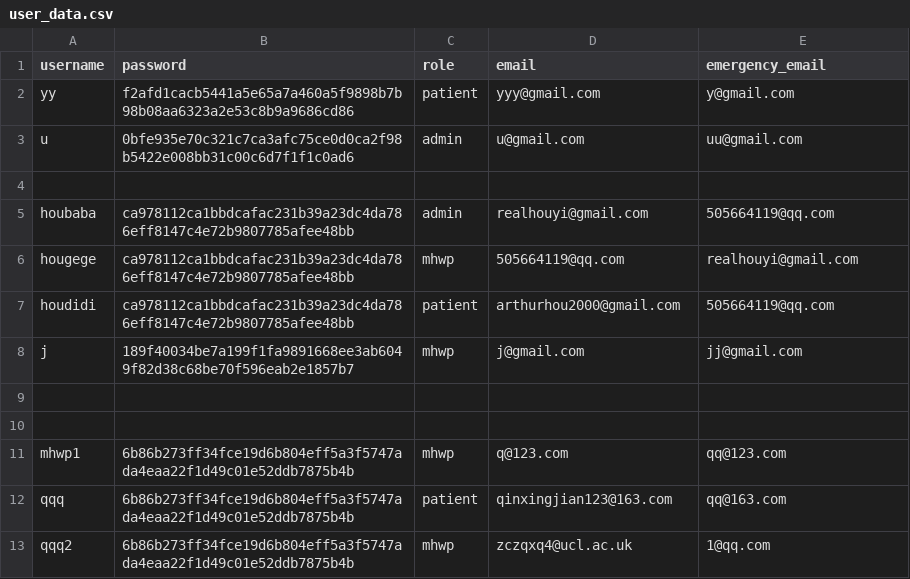
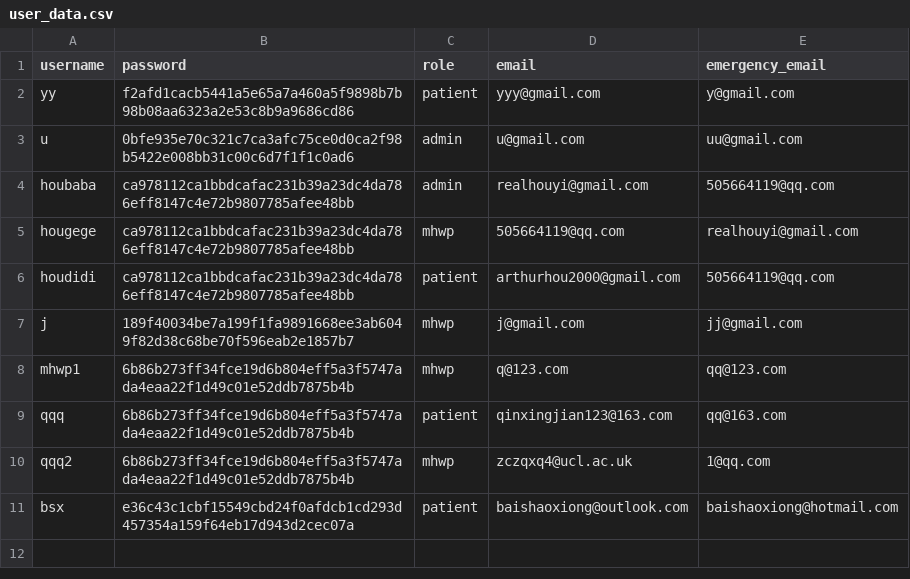
Before and after one commit to YorkisYY/Breeze-Mental-Health-System, a CSV file: data/user_data.csv, drawn as a sheet; removed rows and columns are numbered as before the commit, all else as after; the diff names each change by its address in the sheet, - before the commit and + after, or states it on an @@ line.

Commit message:
New features: 1. Patient comments and MHWP reading 2. Patient diary input and MHWP reading 3. Automatic questionnaire for patient mental health status and MHWP reading 4. Meditation resource viewing 5. MHWP View Patient Records function integration

```diff
--- a/data/user_data.csv
+++ b/data/user_data.csv
-row 4: (empty)
-row 9: (empty)
-row 10: (empty)
+row 11: bsx | e36c43c1cbf15549cbd24f0afdcb1cd293d457354a159f64eb17d943d2cec07a | patient | baishaoxiong@outlook.com | baishaoxiong@hotmail.com
```
Also changed, not shown: 7 other files.
